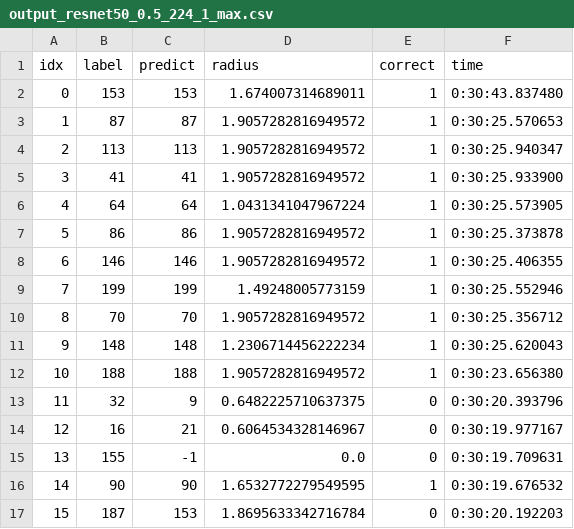
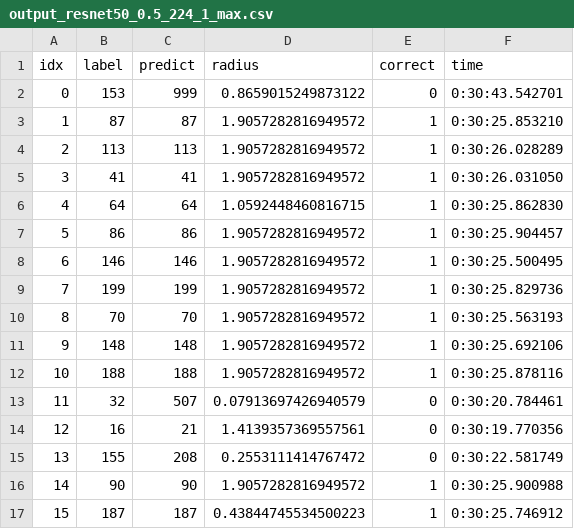
Before and after one commit to NYU-DICE-Lab/CorrelatedSampleRS, a CSV file: imagenet_SOTA_varypatch/certify_results_salman_patchsmooth_smoothmean_randompatches_640/output_resnet50_0.5_224_1_max.csv, drawn as a sheet; only a part is shown; the diff covers the shown part only.

```diff
--- a/imagenet_SOTA_varypatch/certify_results_salman_patchsmooth_smoothmean_randompatches_640/output_resnet50_0.5_224_1_max.csv
+++ b/imagenet_SOTA_varypatch/certify_results_salman_patchsmooth_smoothmean_randompatches_640/output_resnet50_0.5_224_1_max.csv
@@ -1,17 +1,17 @@
 idx	label	predict	radius	correct	time
-0	153	153	1.674007314689011	1	0:30:43.837480
-1	87	87	1.9057282816949572	1	0:30:25.570653
-2	113	113	1.9057282816949572	1	0:30:25.940347
-3	41	41	1.9057282816949572	1	0:30:25.933900
-4	64	64	1.0431341047967224	1	0:30:25.573905
-5	86	86	1.9057282816949572	1	0:30:25.373878
-6	146	146	1.9057282816949572	1	0:30:25.406355
-7	199	199	1.49248005773159	1	0:30:25.552946
-8	70	70	1.9057282816949572	1	0:30:25.356712
-9	148	148	1.2306714456222234	1	0:30:25.620043
-10	188	188	1.9057282816949572	1	0:30:23.656380
-11	32	9	0.6482225710637375	0	0:30:20.393796
-12	16	21	0.6064534328146967	0	0:30:19.977167
-13	155	-1	0.0	0	0:30:19.709631
-14	90	90	1.6532772279549595	1	0:30:19.676532
-15	187	153	1.8695633342716784	0	0:30:20.192203
+0	153	999	0.8659015249873122	0	0:30:43.542701
+1	87	87	1.9057282816949572	1	0:30:25.853210
+2	113	113	1.9057282816949572	1	0:30:26.028289
+3	41	41	1.9057282816949572	1	0:30:26.031050
+4	64	64	1.0592448460816715	1	0:30:25.862830
+5	86	86	1.9057282816949572	1	0:30:25.904457
+6	146	146	1.9057282816949572	1	0:30:25.500495
+7	199	199	1.9057282816949572	1	0:30:25.829736
+8	70	70	1.9057282816949572	1	0:30:25.563193
+9	148	148	1.9057282816949572	1	0:30:25.692106
+10	188	188	1.9057282816949572	1	0:30:25.878116
+11	32	507	0.07913697426940579	0	0:30:20.784461
+12	16	21	1.4139357369557561	0	0:30:19.770356
+13	155	208	0.2553111414767472	0	0:30:22.581749
+14	90	90	1.9057282816949572	1	0:30:25.900988
+15	187	187	0.43844745534500223	1	0:30:25.746912
```
Also changed, not shown: 155 edited cells elsewhere in this file, imagenet_SOTA_varypatch/certify_results_salman_patchsmooth_smoothmean_randompatches_512/output_resnet50_0.5_224_1_max.csv, imagenet_SOTA_varypatch/certify_results_salman_patchsmooth_smoothmean_randompatches_512/output_resnet50_0.5_224_1_mean.csv, 33 other files.
